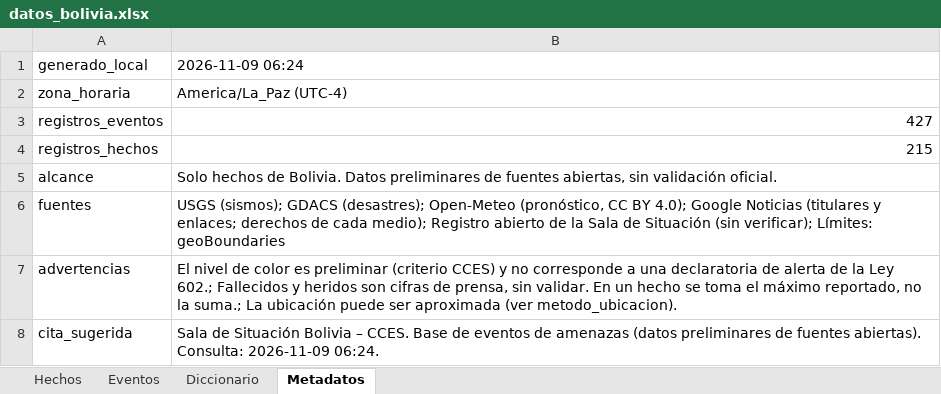
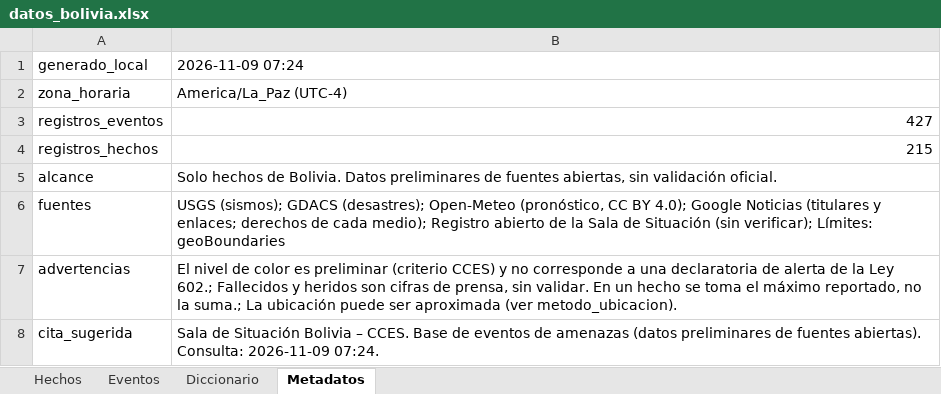
Before and after one commit to micangelarcangel-lang/sala-situacion-bolivia, an Excel workbook: docs/datos/datos_bolivia.xlsx, sheet Metadatos, drawn as a sheet; values as stored, in another font and other column widths than the file's, no borders; the diff names each change by its address in the sheet, - before the commit and + after, or states it on an @@ line.

```diff
--- a/docs/datos/datos_bolivia.xlsx (sheet Metadatos)
+++ b/docs/datos/datos_bolivia.xlsx (sheet Metadatos)
-B1: 2026-11-09 06:24
+B1: 2026-11-09 07:24
-B8: …Consulta: 2026-11-09 06:24.
+B8: …Consulta: 2026-11-09 07:24.
```
Also changed, not shown: 30 other files.
